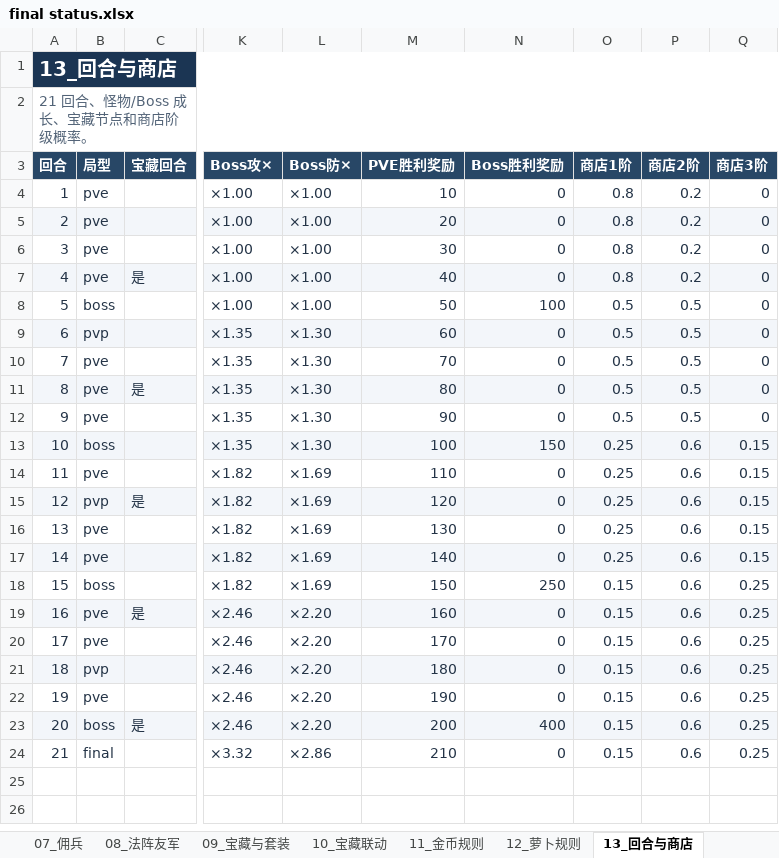
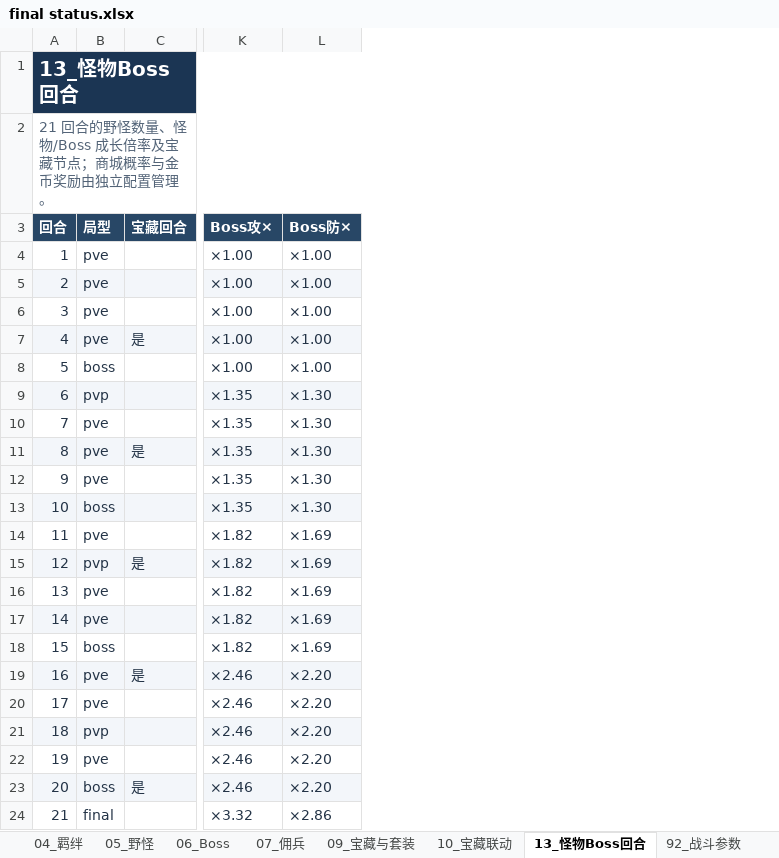
Before and after one commit to stechjie/GLory-v1.0, an Excel workbook: docs/balance/final status.xlsx, sheet 13_怪物Boss回合, drawn as a sheet; only a part is shown, gaps mark what is left out; values as stored, in another font and other column widths than the file's, no borders; the diff names each change by its address in the sheet, - before the commit and + after, or states it on an @@ line.

```diff
--- a/docs/balance/final status.xlsx (sheet 13_怪物Boss回合)
+++ b/docs/balance/final status.xlsx (sheet 13_怪物Boss回合)
-sheet tab: 13_回合与商店
+sheet tab: 13_怪物Boss回合
-sheet tab: 08_法阵友军
-sheet tab: 11_金币规则
-sheet tab: 12_萝卜规则
-column M (PVE胜利奖励), rows 4-24: 10 | 20 | 30 | 40 | 50 | 60 | 70 | 80 | 90 | 100 | 110 | 120 | 130 | 140 | 150 | 160 | 170 | 180 | 190 | 200 | 210
-column N (Boss胜利奖励), rows 4-24: 0 | 0 | 0 | 0 | 100 | 0 | 0 | 0 | 0 | 150 | 0 | 0 | 0 | 0 | 250 | 0 | 0 | 0 | 0 | 400 | 0
-column O (商店1阶), rows 4-24: 0.8 | 0.8 | 0.8 | 0.8 | 0.5 | 0.5 | 0.5 | 0.5 | 0.5 | 0.25 | 0.25 | 0.25 | 0.25 | 0.25 | 0.15 | 0.15 | 0.15 | 0.15 | 0.15 | 0.15 | 0.15
-column P (商店2阶), rows 4-24: 0.2 | 0.2 | 0.2 | 0.2 | 0.5 | 0.5 | 0.5 | 0.5 | 0.5 | 0.6 | 0.6 | 0.6 | 0.6 | 0.6 | 0.6 | 0.6 | 0.6 | 0.6 | 0.6 | 0.6 | 0.6
-column Q (商店3阶), rows 4-24: 0 | 0 | 0 | 0 | 0 | 0 | 0 | 0 | 0 | 0.15 | 0.15 | 0.15 | 0.15 | 0.15 | 0.25 | 0.25 | 0.25 | 0.25 | 0.25 | 0.25 | 0.25
-A1 (回合): 13_回合与商店
+A1 (回合): 13_怪物Boss回合
-A2 (回合): 21 回合、怪物/Boss 成长、宝藏节点和商店阶级概率。
+A2 (回合): 21 回合的野怪数量、怪物/Boss 成长倍率及宝藏节点；商城概率与金币奖励由独立配置管理。
```
Also changed, not shown: sheet 92_战斗参数, sheet 03_宠物技能, sheet 00_版本与口径, other sheet tabs, 6 other files.
